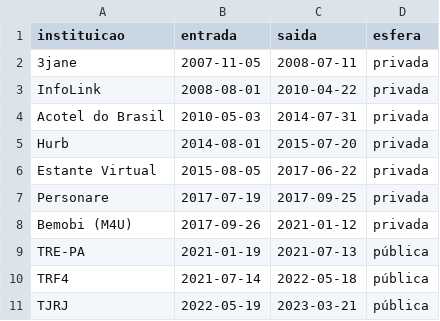
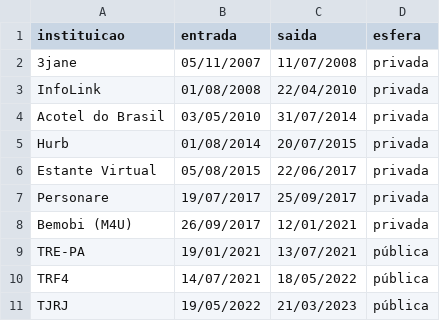
Before and after one commit to fellipaocastro/carreira, a CSV file: carreira.csv, drawn as a sheet.

```diff
--- a/carreira.csv
+++ b/carreira.csv
@@ -1,11 +1,11 @@
 instituicao;entrada;saida;esfera
-3jane;2007-11-05;2008-07-11;privada
-InfoLink;2008-08-01;2010-04-22;privada
-Acotel do Brasil;2010-05-03;2014-07-31;privada
-Hurb;2014-08-01;2015-07-20;privada
-Estante Virtual;2015-08-05;2017-06-22;privada
-Personare;2017-07-19;2017-09-25;privada
-Bemobi (M4U);2017-09-26;2021-01-12;privada
-TRE-PA;2021-01-19;2021-07-13;pública
-TRF4;2021-07-14;2022-05-18;pública
-TJRJ;2022-05-19;2023-03-21;pública
+3jane;05/11/2007;11/07/2008;privada
+InfoLink;01/08/2008;22/04/2010;privada
+Acotel do Brasil;03/05/2010;31/07/2014;privada
+Hurb;01/08/2014;20/07/2015;privada
+Estante Virtual;05/08/2015;22/06/2017;privada
+Personare;19/07/2017;25/09/2017;privada
+Bemobi (M4U);26/09/2017;12/01/2021;privada
+TRE-PA;19/01/2021;13/07/2021;pública
+TRF4;14/07/2021;18/05/2022;pública
+TJRJ;19/05/2022;21/03/2023;pública
```
Also changed, not shown: 3 other files.
